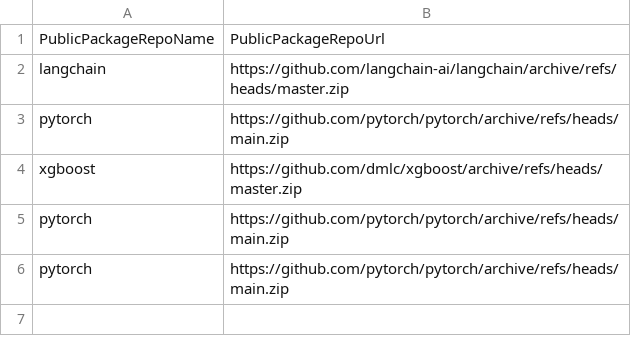
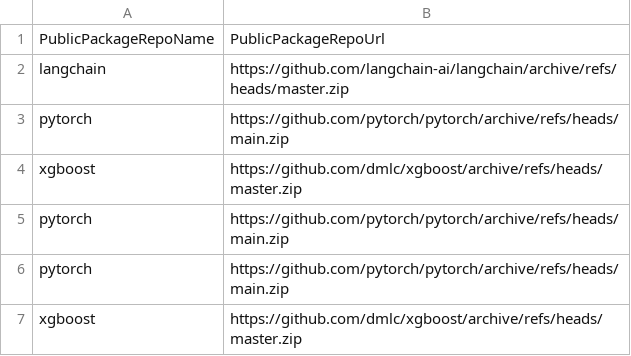
Before and after one commit to aws-dev-staging/example-private-repository, a CSV file: public-package-request.csv, drawn as a sheet.

Commit message:
Update public-package-request.csv with XGBoost

```diff
--- a/public-package-request.csv
+++ b/public-package-request.csv
@@ -6 +6,2 @@ pytorch,https://github.com/pytorch/pytorch/archive/refs/heads/main.zip
 pytorch,https://github.com/pytorch/pytorch/archive/refs/heads/main.zip
+xgboost,https://github.com/dmlc/xgboost/archive/refs/heads/master.zip
```
